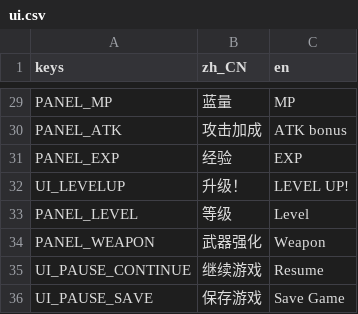
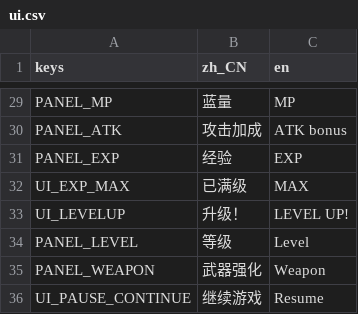
Before and after one commit to aachean/bailian, a CSV file: data/i18n/ui.csv, drawn as a sheet; only a part is shown, gaps mark what is left out; the shorter side is filled out with more unchanged rows; the diff names each change by its address in the sheet, - before the commit and + after, or states it on an @@ line.

```diff
--- a/data/i18n/ui.csv
+++ b/data/i18n/ui.csv
+row 32: UI_EXP_MAX | 已满级 | MAX
```
Also changed, not shown: 11 other files.
